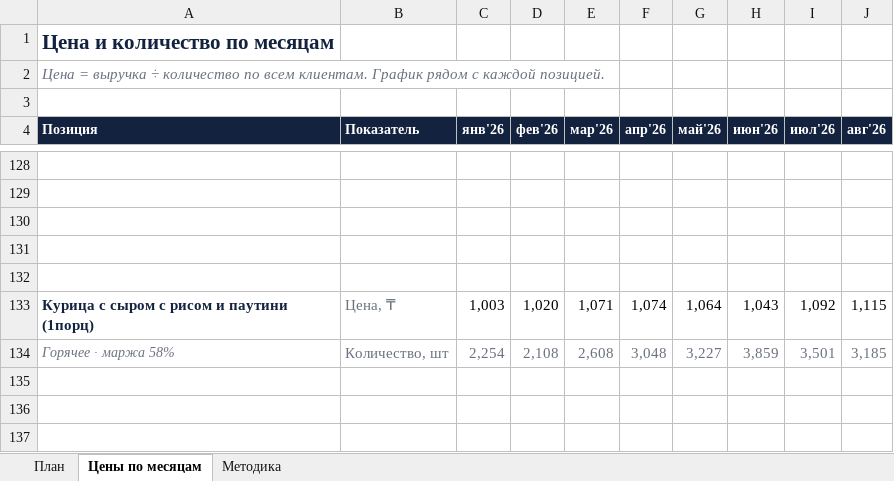
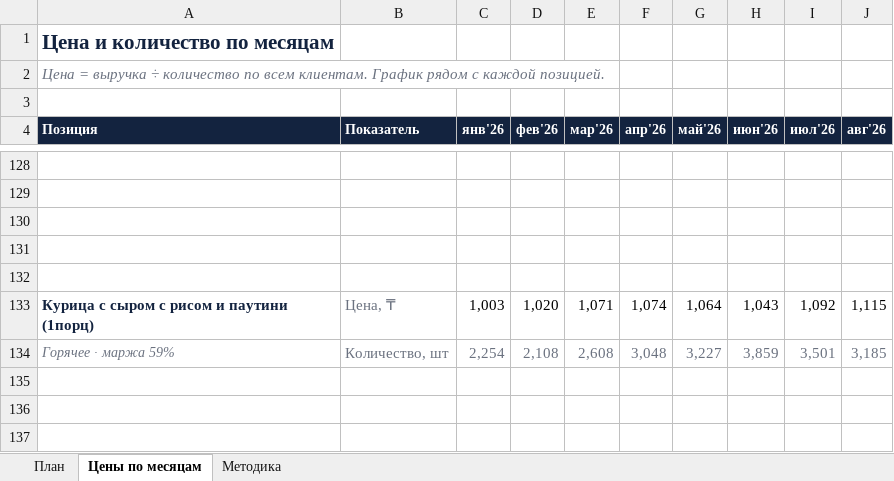
Before and after one commit to Olgagerassimenko/fin-director, an Excel workbook: план_повышения_цен.xlsx, sheet Цены по месяцам, drawn as a sheet; only a part is shown, gaps mark what is left out; values as stored, in another font and other column widths than the file's, no borders; charts and pictures not drawn; the diff names each change by its address in the sheet, - before the commit and + after, or states it on an @@ line.

```diff
--- a/план_повышения_цен.xlsx (sheet Цены по месяцам)
+++ b/план_повышения_цен.xlsx (sheet Цены по месяцам)
-A134 (Позиция): Горячее · маржа 58%
+A134 (Позиция): Горячее · маржа 59%
```
Also changed, not shown: sheet План, I Отчет ПРОДАЖИ 01.2026.xlsx, I Отчет ПРОДАЖИ 02.2026.xlsx, 33 other files.
